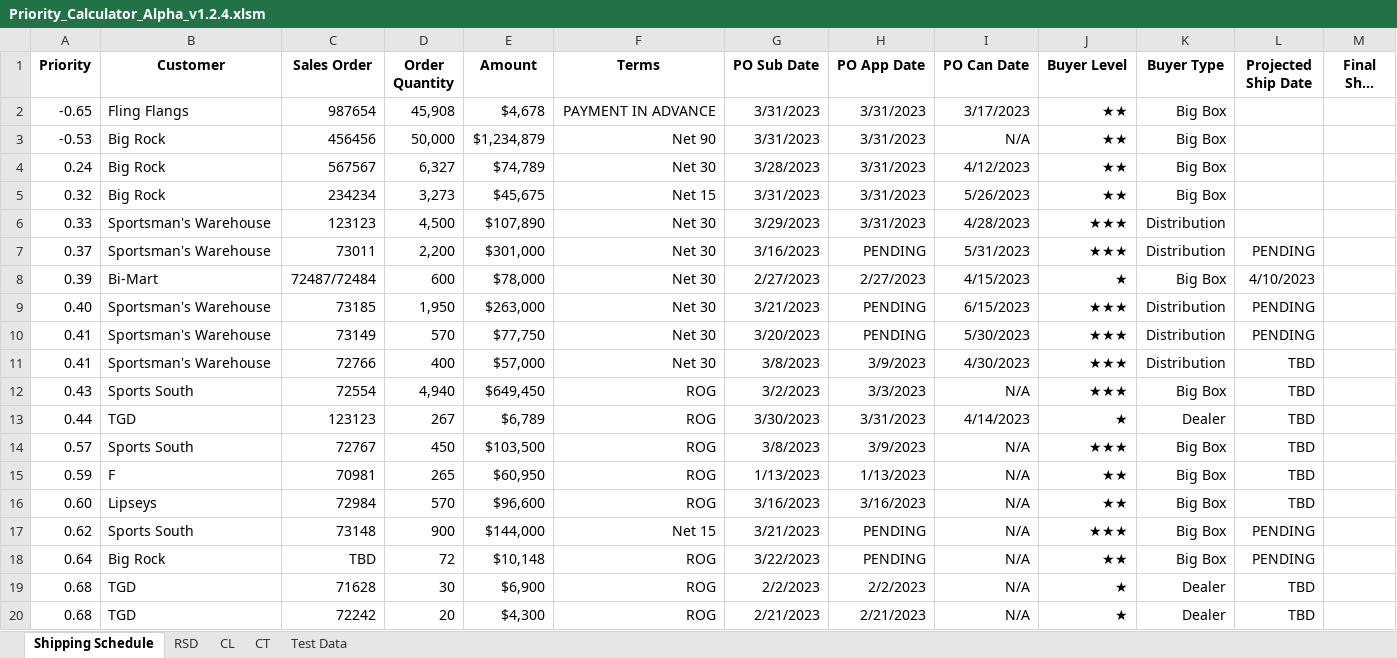
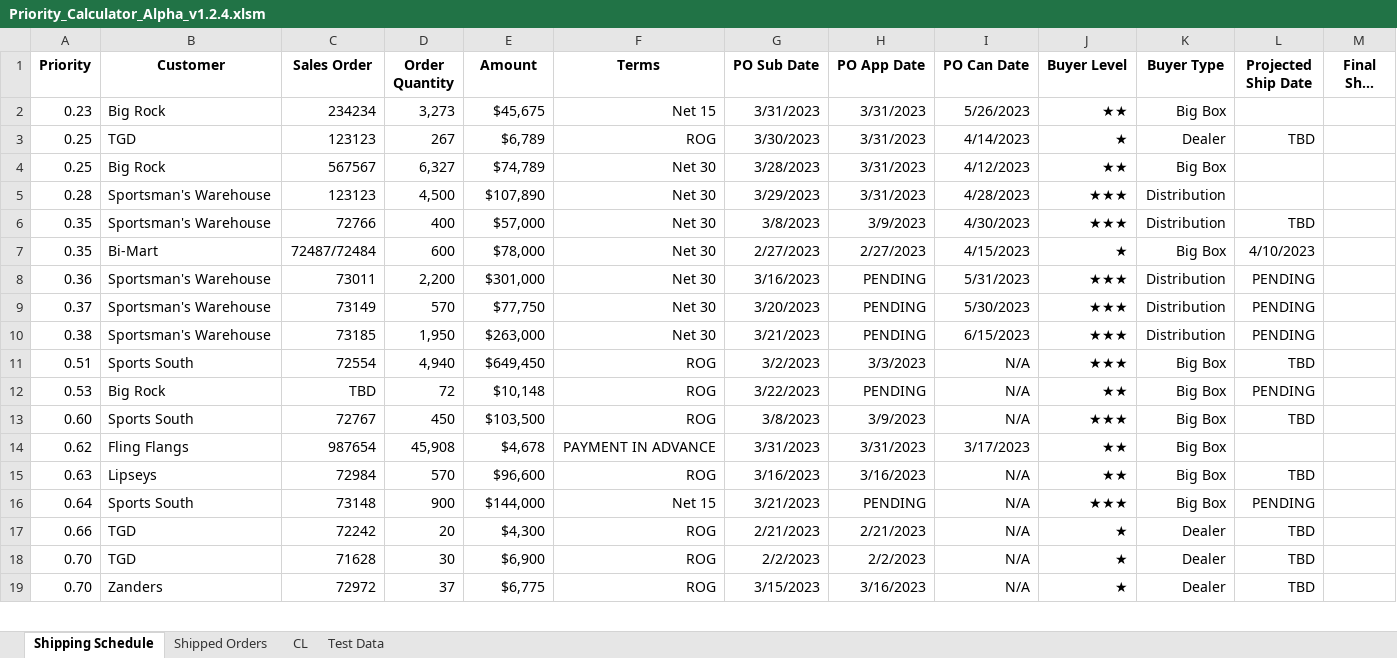
Before and after one commit to ZuZuu94/Excel-Shipping-Priority-Calculator, an Excel workbook: Priority_Calculator_Alpha_v1.2.4.xlsm, sheet Shipping Schedule, drawn as a sheet; only a part is shown; long unchanged cells end in …; values as stored, in another font and other column widths than the file's, no borders; charts and pictures not drawn; removed rows and columns are numbered as before the commit, all else as after; the diff covers the shown part only; the diff names each change by its address in the sheet, - before the commit and + after, or states it on an @@ line.

```diff
--- a/Priority_Calculator_Alpha_v1.2.4.xlsm (sheet Shipping Schedule)
+++ b/Priority_Calculator_Alpha_v1.2.4.xlsm (sheet Shipping Schedule)
@@ sheet tab hidden: RSD @@
@@ sheet tab hidden: CT @@
+sheet tab: Shipped Orders
-row 2: -0.65 | Fling Flangs | 987654 | 45,908 | $4,678 | PAYMENT IN ADVANCE | 3/31/2023 | 3/31/2023 | 3/17/2023 | ★★ | Big Box
-row 3: -0.53 | Big Rock | 456456 | 50,000 | $1,234,879 | Net 90 | 3/31/2023 | 3/31/2023 | N/A | ★★ | Big Box
-row 4: 0.24 | Big Rock | 567567 | 6,327 | $74,789 | Net 30 | 3/28/2023 | 3/31/2023 | 4/12/2023 | ★★ | Big Box
-A2 (Priority): 0.32
+A2 (Priority): 0.23
+row 3: 0.25 | TGD | 123123 | 267 | $6,789 | ROG | 3/30/2023 | 3/31/2023 | 4/14/2023 | ★ | Dealer | TBD
+row 4: 0.25 | Big Rock | 567567 | 6,327 | $74,789 | Net 30 | 3/28/2023 | 3/31/2023 | 4/12/2023 | ★★ | Big Box
-A5 (Priority): 0.33
+A5 (Priority): 0.28
-row 7: 0.37 | Sportsman's Warehouse | 73011 | 2,200 | $301,000 | Net 30 | 3/16/2023 | PENDING | 5/31/2023 | ★★★ | Distribution | PENDING
+row 6: 0.35 | Sportsman's Warehouse | 72766 | 400 | $57,000 | Net 30 | 3/8/2023 | 3/9/2023 | 4/30/2023 | ★★★ | Distribution | TBD
-A7 (Priority): 0.39
+A7 (Priority): 0.35
-A8 (Priority): 0.40
+A8 (Priority): 0.36
-C8 (Sales Order): 73185
+C8 (Sales Order): 73011
-D8 (Order Quantity): 1,950
+D8 (Order Quantity): 2,200
-E8 (Amount): $263,000
+E8 (Amount): $301,000
-G8 (PO Sub Date): 3/21/2023
+G8 (PO Sub Date): 3/16/2023
-I8 (PO Can Date): 6/15/2023
+I8 (PO Can Date): 5/31/2023
-A9 (Priority): 0.41
+A9 (Priority): 0.37
-row 11: 0.41 | Sportsman's Warehouse | 72766 | 400 | $57,000 | Net 30 | 3/8/2023 | 3/9/2023 | 4/30/2023 | ★★★ | Distribution | TBD
+row 10: 0.38 | Sportsman's Warehouse | 73185 | 1,950 | $263,000 | Net 30 | 3/21/2023 | PENDING | 6/15/2023 | ★★★ | Distribution | PENDING
-A11 (Priority): 0.43
+A11 (Priority): 0.51
-row 13: 0.44 | TGD | 123123 | 267 | $6,789 | ROG | 3/30/2023 | 3/31/2023 | 4/14/2023 | ★ | Dealer | TBD
+row 12: 0.53 | Big Rock | TBD | 72 | $10,148 | ROG | 3/22/2023 | PENDING | N/A | ★★ | Big Box | PENDING
-A13 (Priority): 0.57
+A13 (Priority): 0.60
-row 15: 0.59 | F | 70981 | 265 | $60,950 | ROG | 1/13/2023 | 1/13/2023 | N/A | ★★ | Big Box | TBD
+row 14: 0.62 | Fling Flangs | 987654 | 45,908 | $4,678 | PAYMENT IN ADVANCE | 3/31/2023 | 3/31/2023 | 3/17/2023 | ★★ | Big Box
-A15 (Priority): 0.60
+A15 (Priority): 0.63
-A16 (Priority): 0.62
+A16 (Priority): 0.64
-row 18: 0.64 | Big Rock | TBD | 72 | $10,148 | ROG | 3/22/2023 | PENDING | N/A | ★★ | Big Box | PENDING
-row 19: 0.68 | TGD | 71628 | 30 | $6,900 | ROG | 2/2/2023 | 2/2/2023 | N/A | ★ | Dealer | TBD
-A17 (Priority): 0.68
+A17 (Priority): 0.66
+row 18: 0.70 | TGD | 71628 | 30 | $6,900 | ROG | 2/2/2023 | 2/2/2023 | N/A | ★ | Dealer | TBD
@@ row 24 moved to row 19: 0.70 @@
```
Also changed, not shown: 2 added rows and 2 moved rows elsewhere in this sheet, charts or pictures.
